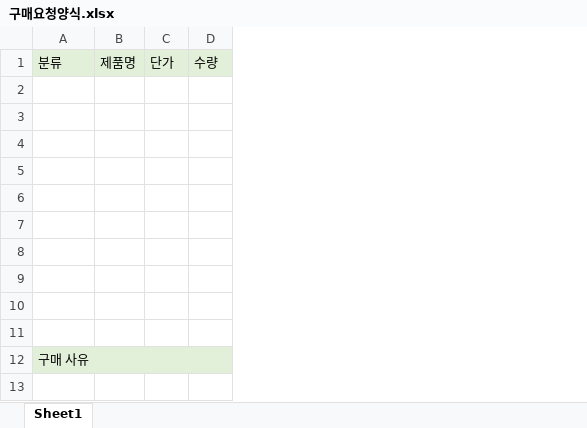
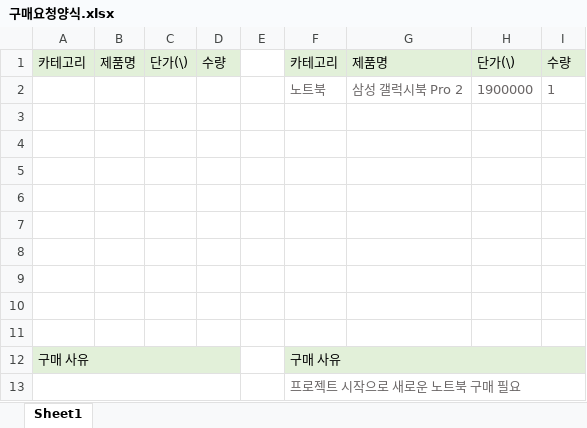
Before and after one commit to seung-yuppy/assetmanager, an Excel workbook: src/main/webapp/resources/template/구매요청양식.xlsx, sheet Sheet1, drawn as a sheet; values as stored, in another font and other column widths than the file's, no borders; removed rows and columns are numbered as before the commit, all else as after; the diff names each change by its address in the sheet, - before the commit and + after, or states it on an @@ line.

```diff
--- a/src/main/webapp/resources/template/구매요청양식.xlsx (sheet Sheet1)
+++ b/src/main/webapp/resources/template/구매요청양식.xlsx (sheet Sheet1)
-column C, row 1: 단가
+column C, row 1: 단가(\)
+column E, empty
+column F, rows 1-12: 카테고리 | 노트북 |  |  |  |  |  |  |  |  |  | 구매 사유
+column G, rows 1-2: 제품명 | 삼성 갤럭시북 Pro 2
+column H, rows 1-2: 단가(\) | 1900000
+column I, rows 1-2: 수량 | 1
-A1: 분류
+A1: 카테고리
-row 2: (empty)
+row 2:  |  |  |  |  | 노트북 | 삼성 갤럭시북 Pro 2 | 1900000 | 1
+row 13:  |  |  |  |  | 프로젝트 시작으로 새로운 노트북 구매 필요
```
Also changed, not shown: src/main/webapp/resources/template/반출요청양식.xlsx.
